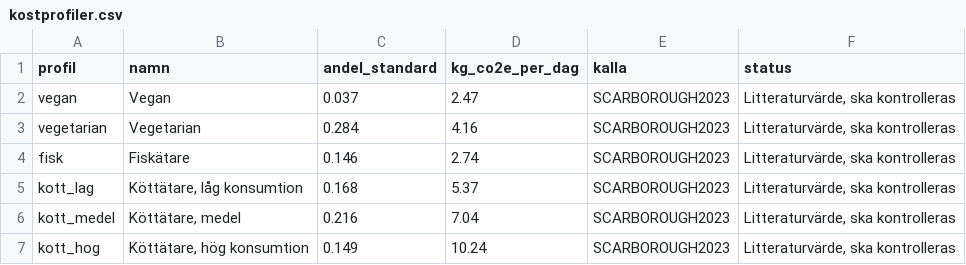
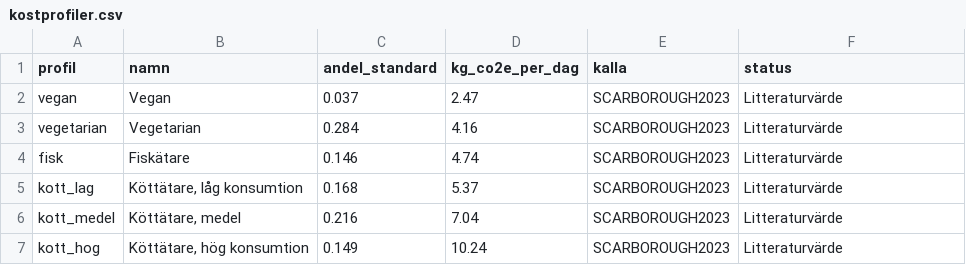
Before and after one commit to Mulmen65/road2zero, a CSV file: road2zero/data/kostprofiler.csv, drawn as a sheet.

```diff
--- a/road2zero/data/kostprofiler.csv
+++ b/road2zero/data/kostprofiler.csv
@@ -1,7 +1,7 @@
 profil;namn;andel_standard;kg_co2e_per_dag;kalla;status
-vegan;Vegan;0.037;2.47;SCARBOROUGH2023;Litteraturvärde, ska kontrolleras
-vegetarian;Vegetarian;0.284;4.16;SCARBOROUGH2023;Litteraturvärde, ska kontrolleras
-fisk;Fiskätare;0.146;2.74;SCARBOROUGH2023;Litteraturvärde, ska kontrolleras
-kott_lag;Köttätare, låg konsumtion;0.168;5.37;SCARBOROUGH2023;Litteraturvärde, ska kontrolleras
-kott_medel;Köttätare, medel;0.216;7.04;SCARBOROUGH2023;Litteraturvärde, ska kontrolleras
-kott_hog;Köttätare, hög konsumtion;0.149;10.24;SCARBOROUGH2023;Litteraturvärde, ska kontrolleras
+vegan;Vegan;0.037;2.47;SCARBOROUGH2023;Litteraturvärde
+vegetarian;Vegetarian;0.284;4.16;SCARBOROUGH2023;Litteraturvärde
+fisk;Fiskätare;0.146;4.74;SCARBOROUGH2023;Litteraturvärde
+kott_lag;Köttätare, låg konsumtion;0.168;5.37;SCARBOROUGH2023;Litteraturvärde
+kott_medel;Köttätare, medel;0.216;7.04;SCARBOROUGH2023;Litteraturvärde
+kott_hog;Köttätare, hög konsumtion;0.149;10.24;SCARBOROUGH2023;Litteraturvärde
```
Also changed, not shown: road2zero/data/parametrar.csv, road2zero/data/referenser.csv, 9 other files.
